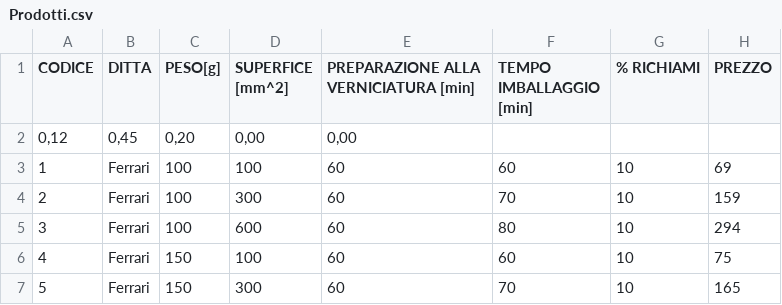
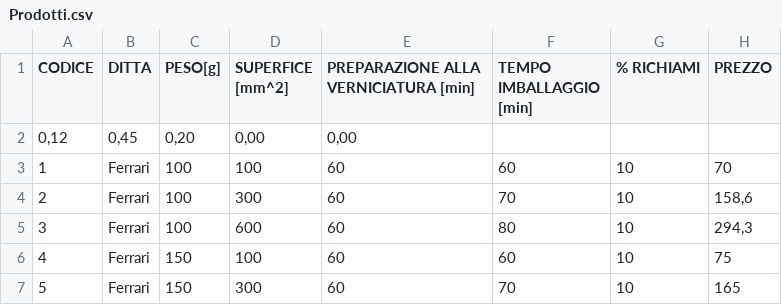
Before and after one commit to FedericoCoppo/solver, a CSV file: Prodotti.csv, drawn as a sheet; only a part is shown.

```diff
--- a/Prodotti.csv
+++ b/Prodotti.csv
@@ -2,5 +2,5 @@ CODICE;DITTA;PESO[g];SUPERFICE [mm^2];PREPARAZIONE ALLA VERNICIATURA [min];TEMPO
 0,12;0,45;0,20;0,00;0,00
-1;Ferrari;100;100;60;60;10;69
-2;Ferrari;100;300;60;70;10;159
-3;Ferrari;100;600;60;80;10;294
+1;Ferrari;100;100;60;60;10;70
+2;Ferrari;100;300;60;70;10;158,6
+3;Ferrari;100;600;60;80;10;294,3
 4;Ferrari;150;100;60;60;10;75
```
Also changed, not shown: 4 other files.
